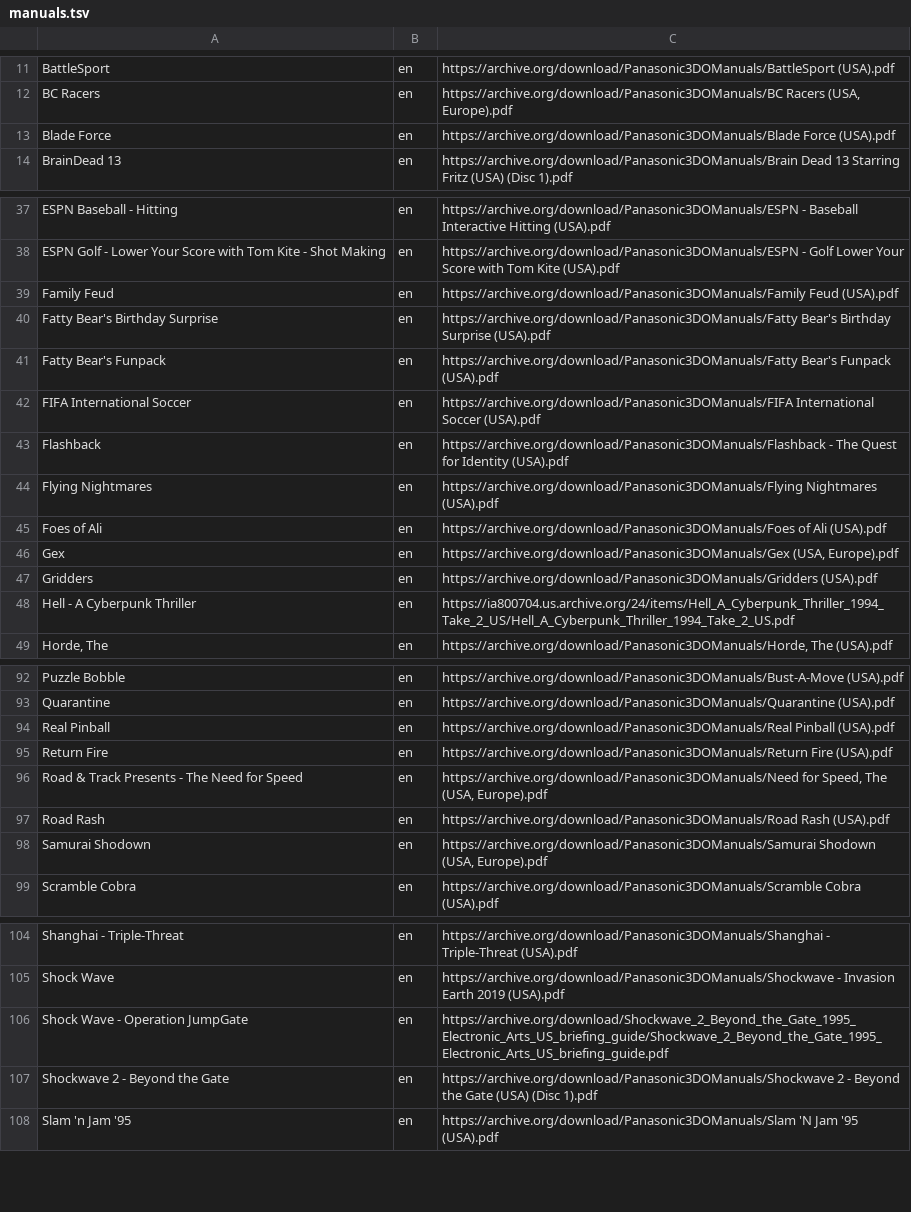
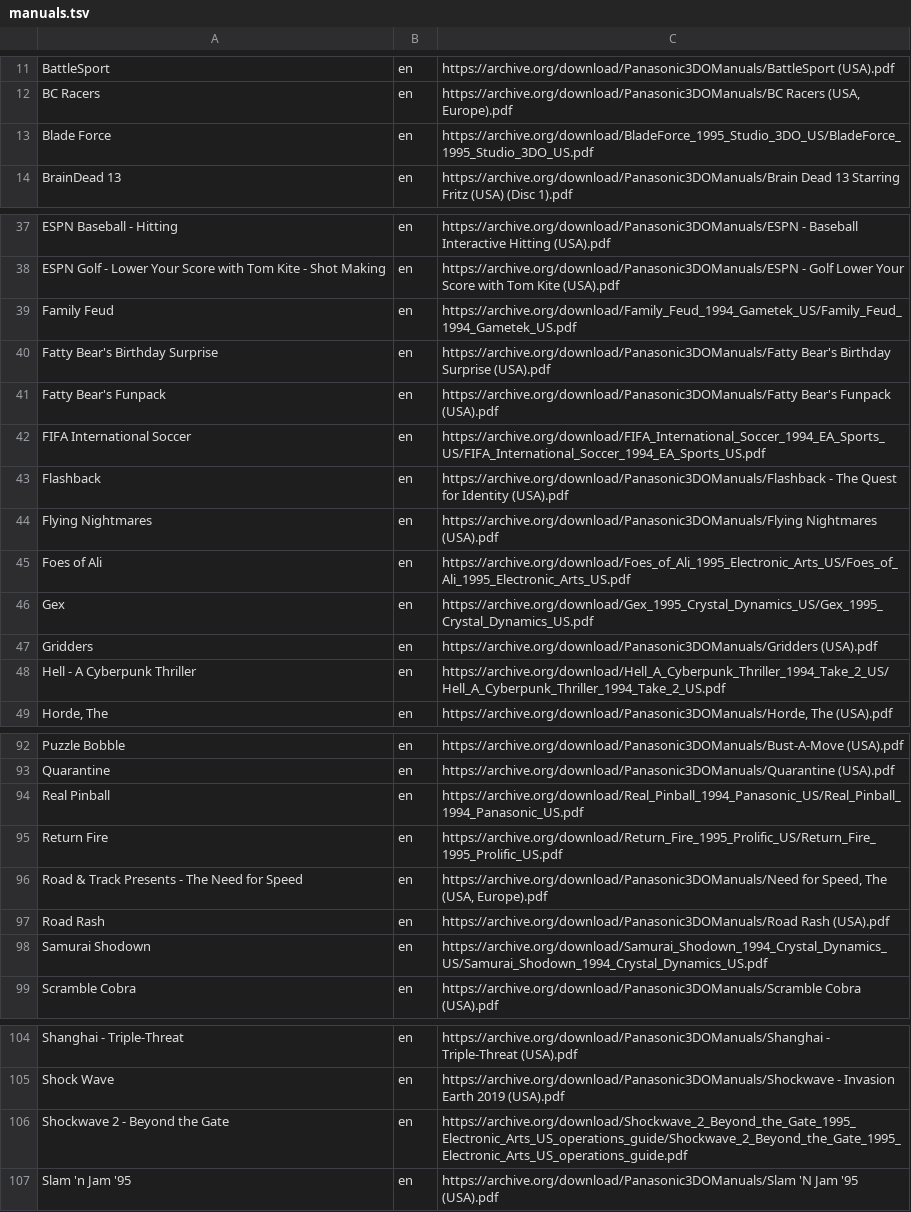
Before and after one commit to obrie/retrokit, a TSV file: config/systems/3do/manuals.tsv, drawn as a sheet; only a part is shown, gaps mark what is left out; the diff covers the shown part only.

Commit message:
Improve quality of some 3do manuals

```diff
--- a/config/systems/3do/manuals.tsv
+++ b/config/systems/3do/manuals.tsv
@@ -12,3 +12,3 @@ BattleSport	en	https://archive.org/download/Panasonic3DOManuals/BattleSport (USA
 BC Racers	en	https://archive.org/download/Panasonic3DOManuals/BC Racers (USA, Europe).pdf
-Blade Force	en	https://archive.org/download/Panasonic3DOManuals/Blade Force (USA).pdf
+Blade Force	en	https://archive.org/download/BladeForce_1995_Studio_3DO_US/BladeForce_1995_Studio_3DO_US.pdf
 BrainDead 13	en	https://archive.org/download/Panasonic3DOManuals/Brain Dead 13 Starring Fritz (USA) (Disc 1).pdf
@@ -38,12 +38,12 @@ ESPN Baseball - Hitting	en	https://archive.org/download/Panasonic3DOManuals/ESPN
 ESPN Golf - Lower Your Score with Tom Kite - Shot Making	en	https://archive.org/download/Panasonic3DOManuals/ESPN - Golf  Lower Your Score with Tom Kite (USA).pdf
-Family Feud	en	https://archive.org/download/Panasonic3DOManuals/Family Feud (USA).pdf
+Family Feud	en	https://archive.org/download/Family_Feud_1994_Gametek_US/Family_Feud_1994_Gametek_US.pdf
 Fatty Bear's Birthday Surprise	en	https://archive.org/download/Panasonic3DOManuals/Fatty Bear's Birthday Surprise (USA).pdf
 Fatty Bear's Funpack	en	https://archive.org/download/Panasonic3DOManuals/Fatty Bear's Funpack (USA).pdf
-FIFA International Soccer	en	https://archive.org/download/Panasonic3DOManuals/FIFA International Soccer (USA).pdf
+FIFA International Soccer	en	https://archive.org/download/FIFA_International_Soccer_1994_EA_Sports_US/FIFA_International_Soccer_1994_EA_Sports_US.pdf
 Flashback	en	https://archive.org/download/Panasonic3DOManuals/Flashback - The Quest for Identity (USA).pdf
 Flying Nightmares	en	https://archive.org/download/Panasonic3DOManuals/Flying Nightmares (USA).pdf
-Foes of Ali	en	https://archive.org/download/Panasonic3DOManuals/Foes of Ali (USA).pdf
-Gex	en	https://archive.org/download/Panasonic3DOManuals/Gex (USA, Europe).pdf
+Foes of Ali	en	https://archive.org/download/Foes_of_Ali_1995_Electronic_Arts_US/Foes_of_Ali_1995_Electronic_Arts_US.pdf
+Gex	en	https://archive.org/download/Gex_1995_Crystal_Dynamics_US/Gex_1995_Crystal_Dynamics_US.pdf
 Gridders	en	https://archive.org/download/Panasonic3DOManuals/Gridders (USA).pdf
-Hell - A Cyberpunk Thriller	en	https://ia800704.us.archive.org/24/items/Hell_A_Cyberpunk_Thriller_1994_Take_2_US/Hell_A_Cyberpunk_Thriller_1994_Take_2_US.pdf
+Hell - A Cyberpunk Thriller	en	https://archive.org/download/Hell_A_Cyberpunk_Thriller_1994_Take_2_US/Hell_A_Cyberpunk_Thriller_1994_Take_2_US.pdf
 Horde, The	en	https://archive.org/download/Panasonic3DOManuals/Horde, The (USA).pdf
@@ -93,7 +93,7 @@ Puzzle Bobble	en	https://archive.org/download/Panasonic3DOManuals/Bust-A-Move (U
 Quarantine	en	https://archive.org/download/Panasonic3DOManuals/Quarantine (USA).pdf
-Real Pinball	en	https://archive.org/download/Panasonic3DOManuals/Real Pinball (USA).pdf
-Return Fire	en	https://archive.org/download/Panasonic3DOManuals/Return Fire (USA).pdf
+Real Pinball	en	https://archive.org/download/Real_Pinball_1994_Panasonic_US/Real_Pinball_1994_Panasonic_US.pdf
+Return Fire	en	https://archive.org/download/Return_Fire_1995_Prolific_US/Return_Fire_1995_Prolific_US.pdf
 Road & Track Presents - The Need for Speed	en	https://archive.org/download/Panasonic3DOManuals/Need for Speed, The (USA, Europe).pdf
 Road Rash	en	https://archive.org/download/Panasonic3DOManuals/Road Rash (USA).pdf
-Samurai Shodown	en	https://archive.org/download/Panasonic3DOManuals/Samurai Shodown (USA, Europe).pdf
+Samurai Shodown	en	https://archive.org/download/Samurai_Shodown_1994_Crystal_Dynamics_US/Samurai_Shodown_1994_Crystal_Dynamics_US.pdf
 Scramble Cobra	en	https://archive.org/download/Panasonic3DOManuals/Scramble Cobra (USA).pdf
@@ -105,4 +105,3 @@ Shanghai - Triple-Threat	en	https://archive.org/download/Panasonic3DOManuals/Sha
 Shock Wave	en	https://archive.org/download/Panasonic3DOManuals/Shockwave - Invasion Earth 2019 (USA).pdf
-Shock Wave - Operation JumpGate	en	https://archive.org/download/Shockwave_2_Beyond_the_Gate_1995_Electronic_Arts_US_briefing_guide/Shockwave_2_Beyond_the_Gate_1995_Electronic_Arts_US_briefing_guide.pdf
-Shockwave 2 - Beyond the Gate	en	https://archive.org/download/Panasonic3DOManuals/Shockwave 2 - Beyond the Gate (USA) (Disc 1).pdf
+Shockwave 2 - Beyond the Gate	en	https://archive.org/download/Shockwave_2_Beyond_the_Gate_1995_Electronic_Arts_US_operations_guide/Shockwave_2_Beyond_the_Gate_1995_Electronic_Arts_US_operations_guide.pdf
 Slam 'n Jam '95	en	https://archive.org/download/Panasonic3DOManuals/Slam 'N Jam '95 (USA).pdf
```
Also changed, not shown: 5 edited cells elsewhere in this file.
